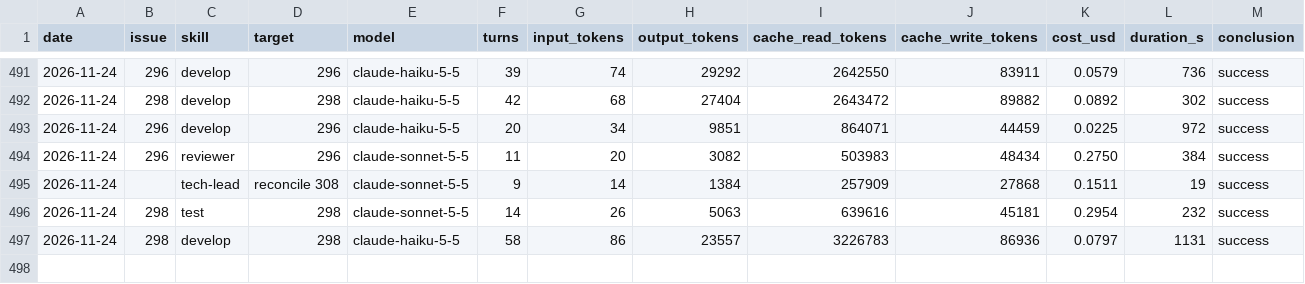
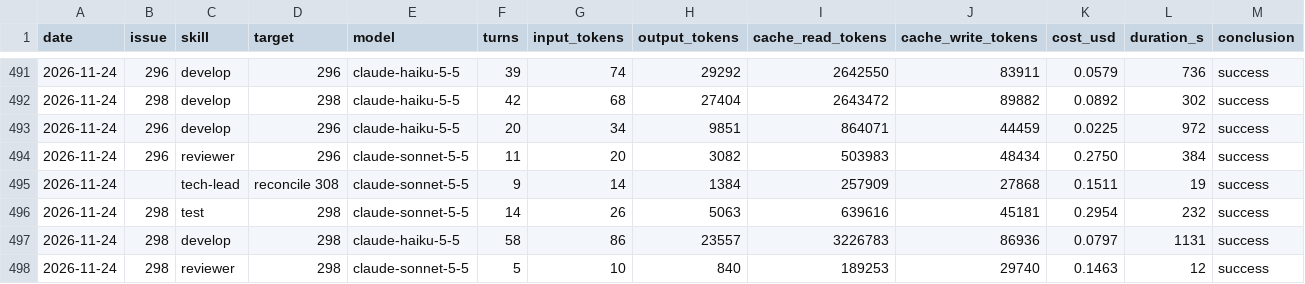
Before and after one commit to erikhayry/tusch, a CSV file: costs.csv, drawn as a sheet; only a part is shown, gaps mark what is left out; rows hold the shown columns only; the diff names each change by its address in the sheet, - before the commit and + after, or states it on an @@ line.

```diff
--- a/costs.csv
+++ b/costs.csv
+row 498: 2026-11-24 | 298 | reviewer | 298 | claude-sonnet-5-5 | 5 | 10 | 840 | 189253 | 29740 | 0.1463 | 12 | success
```
